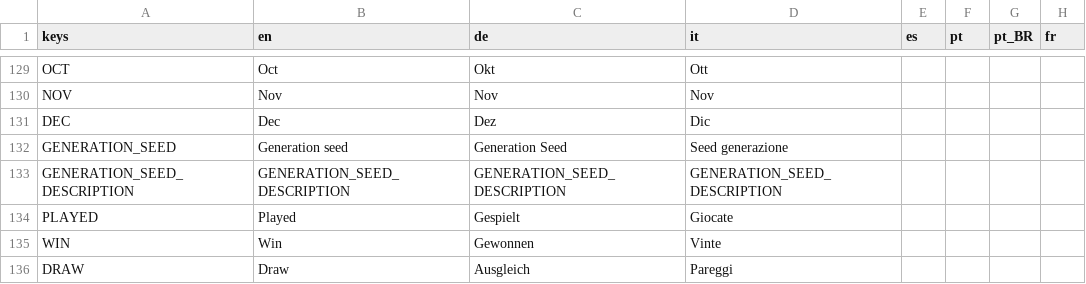
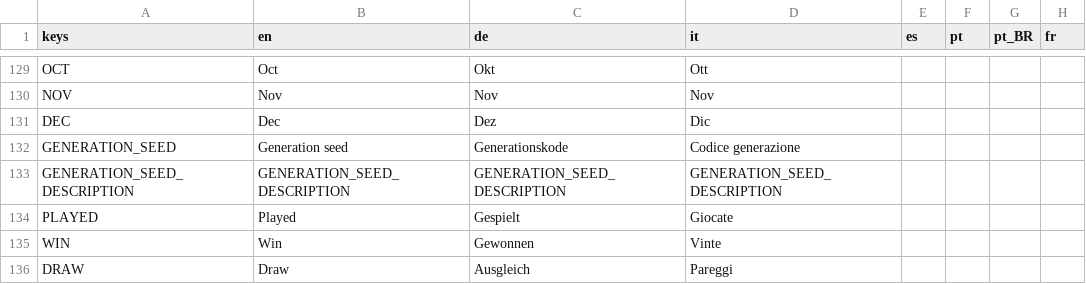
Before and after one commit to dulvui/futsal-manager, a CSV file: game/translations/translations.csv, drawn as a sheet; only a part is shown, gaps mark what is left out; the diff covers the shown part only.

```diff
--- a/game/translations/translations.csv
+++ b/game/translations/translations.csv
@@ -131,3 +131,3 @@ NOV,Nov,Nov,Nov,,,,
 DEC,Dec,Dez,Dic,,,,
-GENERATION_SEED,Generation seed,Generation Seed,Seed generazione,,,,
+GENERATION_SEED,Generation seed,Generationskode,Codice generazione,,,,
 GENERATION_SEED_DESCRIPTION,GENERATION_SEED_DESCRIPTION,GENERATION_SEED_DESCRIPTION,GENERATION_SEED_DESCRIPTION,,,,
```
Also changed, not shown: 32 added rows elsewhere in this file.
